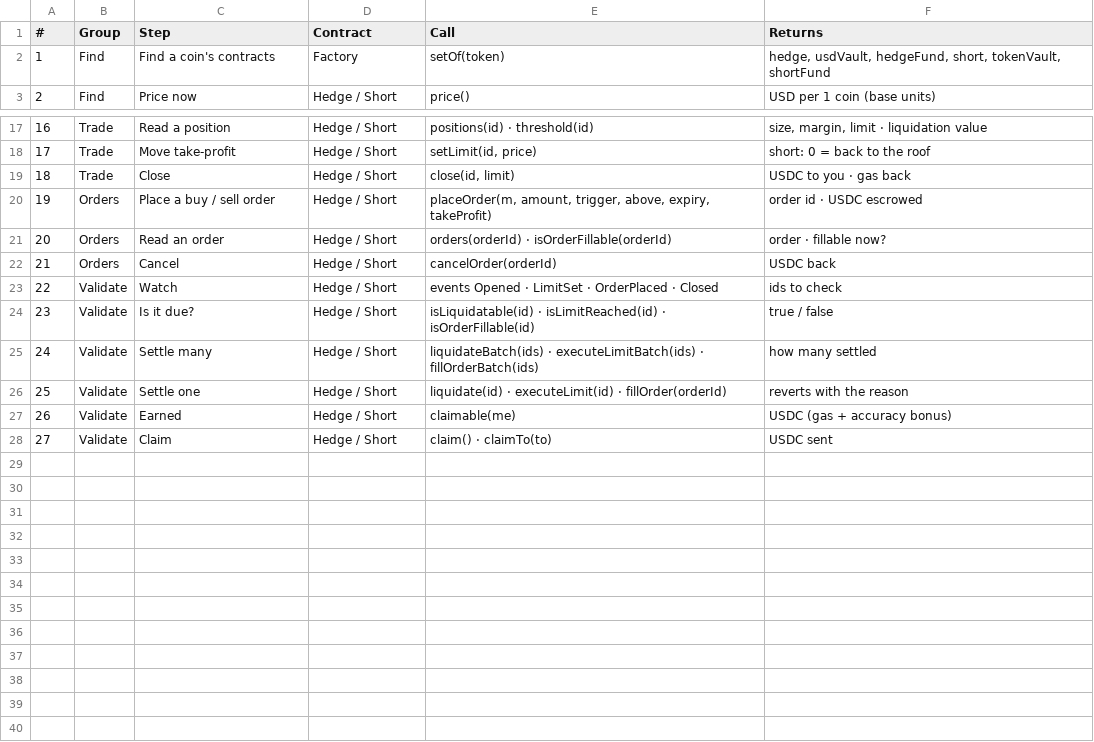
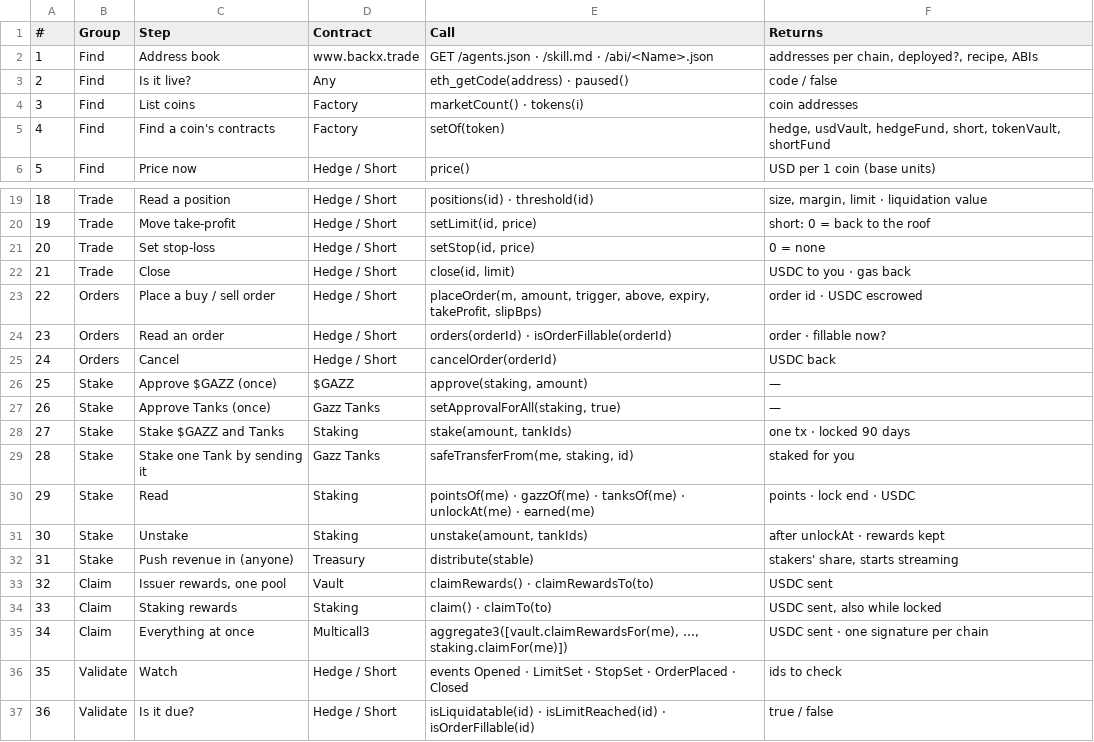
Before and after one commit to voicebillz/backx.trade, a CSV file: docs/backx/agent-calls.csv, drawn as a sheet; only a part is shown, gaps mark what is left out; the shorter side is filled out with more unchanged rows; addresses are those after the commit; the diff covers the shown part only; the diff names each change by its address in the sheet, - before the commit and + after, or states it on an @@ line.

```diff
--- a/docs/backx/agent-calls.csv
+++ b/docs/backx/agent-calls.csv
+row 2: 1 | Find | Address book | www.backx.trade | GET /agents.json · /skill.md · /abi/<Name>.json | addresses per chain, deployed?, recipe, ABIs
+row 3: 2 | Find | Is it live? | Any | eth_getCode(address) · paused() | code / false
+row 4: 3 | Find | List coins | Factory | marketCount() · tokens(i) | coin addresses
@@ column A (#) renumbered from row 5 down @@
+row 21: 20 | Trade | Set stop-loss | Hedge / Short | setStop(id, price) | 0 = none
-E23 (Call): …above, expiry, takeProfit)
+E23 (Call): …above, expiry, takeProfit, slipBps)
+row 26: 25 | Stake | Approve $GAZZ (once) | $GAZZ | approve(staking, amount) | —
+row 27: 26 | Stake | Approve Tanks (once) | Gazz Tanks | setApprovalForAll(staking, true) | —
+row 28: 27 | Stake | Stake $GAZZ and Tanks | Staking | stake(amount, tankIds) | one tx · locked 90 days
+row 29: 28 | Stake | Stake one Tank by sending it | Gazz Tanks | safeTransferFrom(me, staking, id) | staked for you
+row 30: 29 | Stake | Read | Staking | pointsOf(me) · gazzOf(me) · tanksOf(me) · unlockAt(me) · earned(me) | points · lock end · USDC
+row 31: 30 | Stake | Unstake | Staking | unstake(amount, tankIds) | after unlockAt · rewards kept
+row 32: 31 | Stake | Push revenue in (anyone) | Treasury | distribute(stable) | stakers' share, starts streaming
+row 33: 32 | Claim | Issuer rewards, one pool | Vault | claimRewards() · claimRewardsTo(to) | USDC sent
+row 34: 33 | Claim | Staking rewards | Staking | claim() · claimTo(to) | USDC sent, also while locked
+row 35: 34 | Claim | Everything at once | Multicall3 | aggregate3([vault.claimRewardsFor(me), …, staking.claimFor(me)]) | USDC sent · one signature per chain
-E36 (Call): …LimitSet · OrderPlaced ·…
+E36 (Call): …LimitSet · StopSet · OrderPlaced ·…
```
Also changed, not shown: 1 removed row and 1 edited cell elsewhere in this file, 22 other files.
